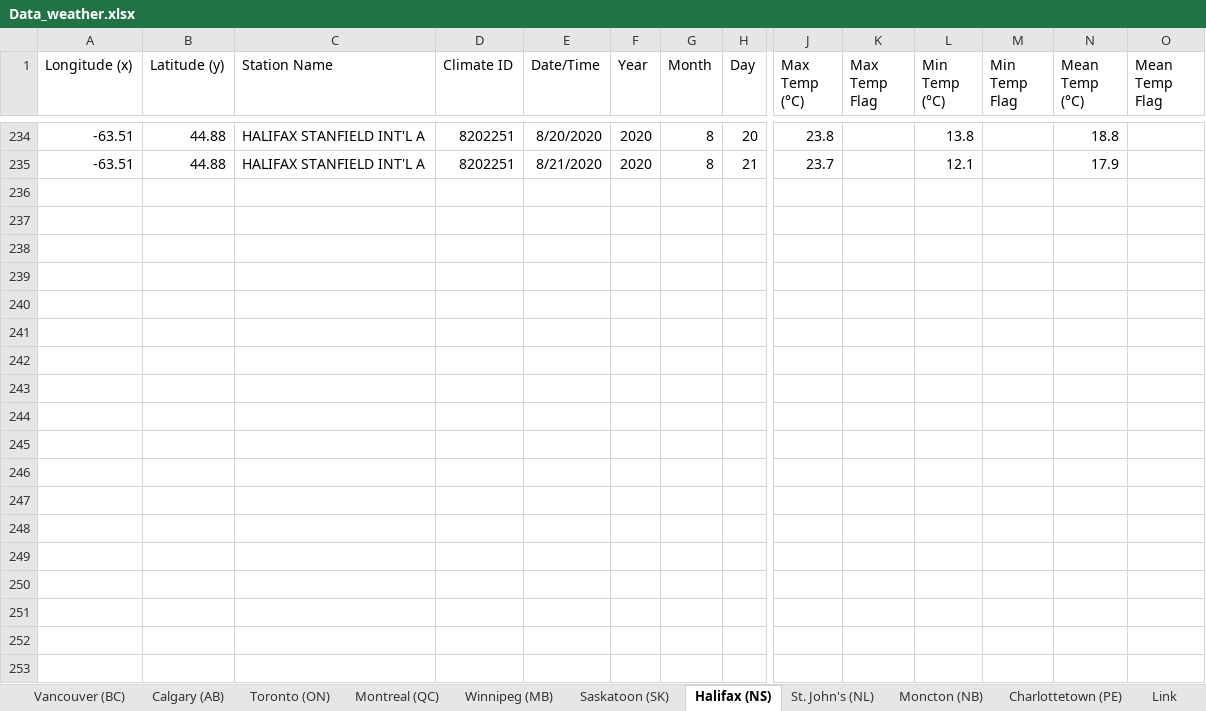
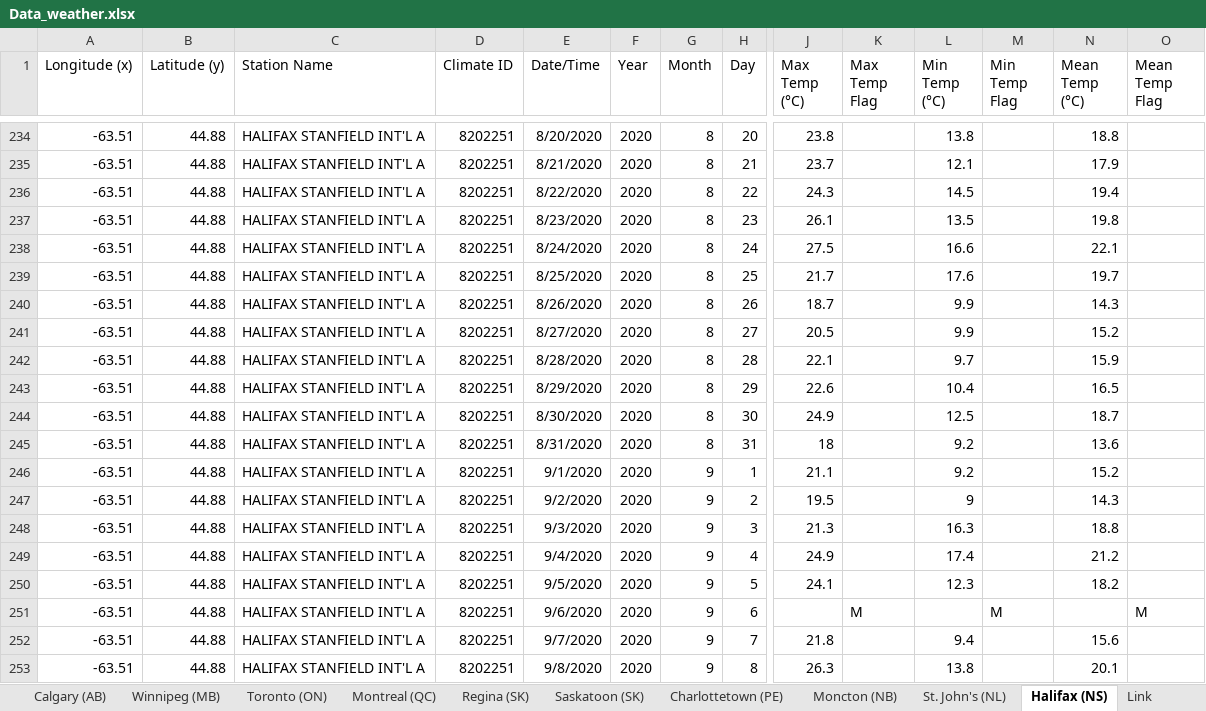
Before and after one commit to C19-SFU-Econ/data, an Excel workbook: Data_weather.xlsx, sheet Halifax (NS), drawn as a sheet; only a part is shown, gaps mark what is left out; values as stored, in another font and other column widths than the file's, no borders; rows hold the shown columns only; the diff covers the shown part only; the diff names each change by its address in the sheet, - before the commit and + after, or states it on an @@ line.

```diff
--- a/Data_weather.xlsx (sheet Halifax (NS))
+++ b/Data_weather.xlsx (sheet Halifax (NS))
+sheet tab: Regina (SK)
@@ sheet tab order changed: Calgary (AB) | Winnipeg (MB) | Toronto (ON) | Montreal (QC) | Regina (SK) | Saskatoon (SK) | Charlottetown (PE) | Moncton (NB) | St. John's (NL) | Halifax (NS) | Link @@
+row 236: -63.51 | 44.88 | HALIFAX STANFIELD INT'L A | 8202251 | 8/22/2020 | 2020 | 8 | 22 | 24.3 |  | 14.5 |  | 19.4
+row 237: -63.51 | 44.88 | HALIFAX STANFIELD INT'L A | 8202251 | 8/23/2020 | 2020 | 8 | 23 | 26.1 |  | 13.5 |  | 19.8
+row 238: -63.51 | 44.88 | HALIFAX STANFIELD INT'L A | 8202251 | 8/24/2020 | 2020 | 8 | 24 | 27.5 |  | 16.6 |  | 22.1
+row 239: -63.51 | 44.88 | HALIFAX STANFIELD INT'L A | 8202251 | 8/25/2020 | 2020 | 8 | 25 | 21.7 |  | 17.6 |  | 19.7
+row 240: -63.51 | 44.88 | HALIFAX STANFIELD INT'L A | 8202251 | 8/26/2020 | 2020 | 8 | 26 | 18.7 |  | 9.9 |  | 14.3
+row 241: -63.51 | 44.88 | HALIFAX STANFIELD INT'L A | 8202251 | 8/27/2020 | 2020 | 8 | 27 | 20.5 |  | 9.9 |  | 15.2
+row 242: -63.51 | 44.88 | HALIFAX STANFIELD INT'L A | 8202251 | 8/28/2020 | 2020 | 8 | 28 | 22.1 |  | 9.7 |  | 15.9
+row 243: -63.51 | 44.88 | HALIFAX STANFIELD INT'L A | 8202251 | 8/29/2020 | 2020 | 8 | 29 | 22.6 |  | 10.4 |  | 16.5
+row 244: -63.51 | 44.88 | HALIFAX STANFIELD INT'L A | 8202251 | 8/30/2020 | 2020 | 8 | 30 | 24.9 |  | 12.5 |  | 18.7
+row 245: -63.51 | 44.88 | HALIFAX STANFIELD INT'L A | 8202251 | 8/31/2020 | 2020 | 8 | 31 | 18 |  | 9.2 |  | 13.6
+row 246: -63.51 | 44.88 | HALIFAX STANFIELD INT'L A | 8202251 | 9/1/2020 | 2020 | 9 | 1 | 21.1 |  | 9.2 |  | 15.2
+row 247: -63.51 | 44.88 | HALIFAX STANFIELD INT'L A | 8202251 | 9/2/2020 | 2020 | 9 | 2 | 19.5 |  | 9 |  | 14.3
+row 248: -63.51 | 44.88 | HALIFAX STANFIELD INT'L A | 8202251 | 9/3/2020 | 2020 | 9 | 3 | 21.3 |  | 16.3 |  | 18.8
+row 249: -63.51 | 44.88 | HALIFAX STANFIELD INT'L A | 8202251 | 9/4/2020 | 2020 | 9 | 4 | 24.9 |  | 17.4 |  | 21.2
+row 250: -63.51 | 44.88 | HALIFAX STANFIELD INT'L A | 8202251 | 9/5/2020 | 2020 | 9 | 5 | 24.1 |  | 12.3 |  | 18.2
+row 251: -63.51 | 44.88 | HALIFAX STANFIELD INT'L A | 8202251 | 9/6/2020 | 2020 | 9 | 6 |  | M |  | M |  | M
+row 252: -63.51 | 44.88 | HALIFAX STANFIELD INT'L A | 8202251 | 9/7/2020 | 2020 | 9 | 7 | 21.8 |  | 9.4 |  | 15.6
+row 253: -63.51 | 44.88 | HALIFAX STANFIELD INT'L A | 8202251 | 9/8/2020 | 2020 | 9 | 8 | 26.3 |  | 13.8 |  | 20.1
```
Also changed, not shown: 83 added rows and 10 edited cells elsewhere in this sheet, sheet Moncton (NB), sheet Charlottetown (PE), sheet Calgary (AB), sheet St. John's (NL), sheet Toronto (ON), sheet Montreal (QC), 4 more sheets, other sheet tabs, 6 other files.
